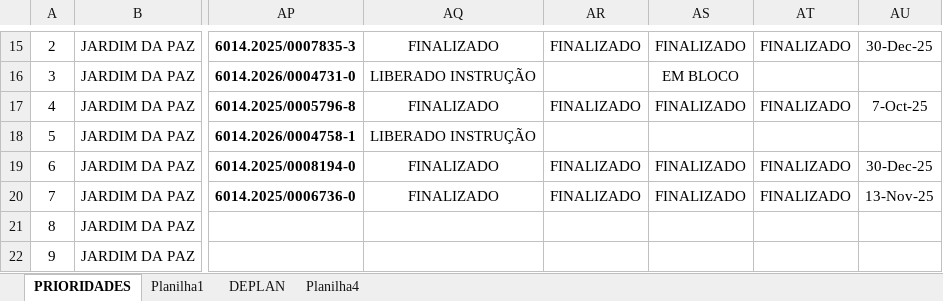
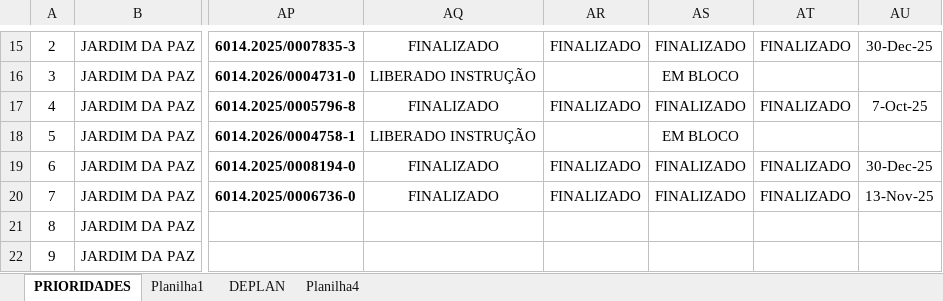
Before and after one commit to secretariahabitacao/painel-cts-habitacao, an Excel workbook: ind-jd-da-paz.xlsx, sheet PRIORIDADES, drawn as a sheet; only a part is shown, gaps mark what is left out; values as stored, in another font and other column widths than the file's, no borders; conditional formats not drawn; the diff names each change by its address in the sheet, - before the commit and + after, or states it on an @@ line.

Commit message:
Sync: ind-jd-da-paz.xlsx - 30/07/2026 15:31

```diff
--- a/ind-jd-da-paz.xlsx (sheet PRIORIDADES)
+++ b/ind-jd-da-paz.xlsx (sheet PRIORIDADES)
-AS18: (empty)
+AS18: EM BLOCO
```
